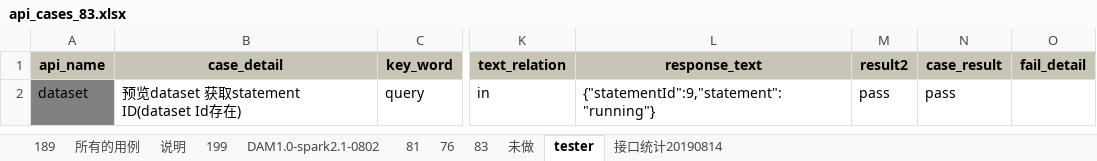
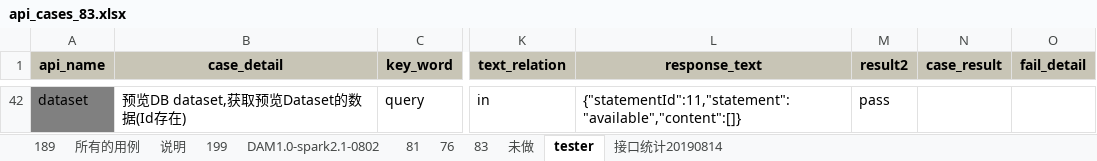
Before and after one commit to bingjiegu/For_Free, an Excel workbook: singl_api/new_api_cases/api_cases_83.xlsx, sheet tester, drawn as a sheet; only a part is shown, gaps mark what is left out; values as stored, in another font and other column widths than the file's, no borders; addresses are those after the commit; the diff covers the shown part only; the diff names each change by its address in the sheet, - before the commit and + after, or states it on an @@ line.

```diff
--- a/singl_api/new_api_cases/api_cases_83.xlsx (sheet tester)
+++ b/singl_api/new_api_cases/api_cases_83.xlsx (sheet tester)
-B42 (case_detail): 预览dataset 获取statement ID(dataset Id存在)
+B42 (case_detail): 预览DB dataset,获取预览Dataset的数据(Id存在)
-L42 (response_text): {"statementId":9,"statement":"running"}
+L42 (response_text): {"statementId":11,"statement":"available","content":[]}
-N42 (case_result): pass
+N42 (case_result): (empty)
```
Also changed, not shown: 42 added rows elsewhere in this sheet, 4 other files.
